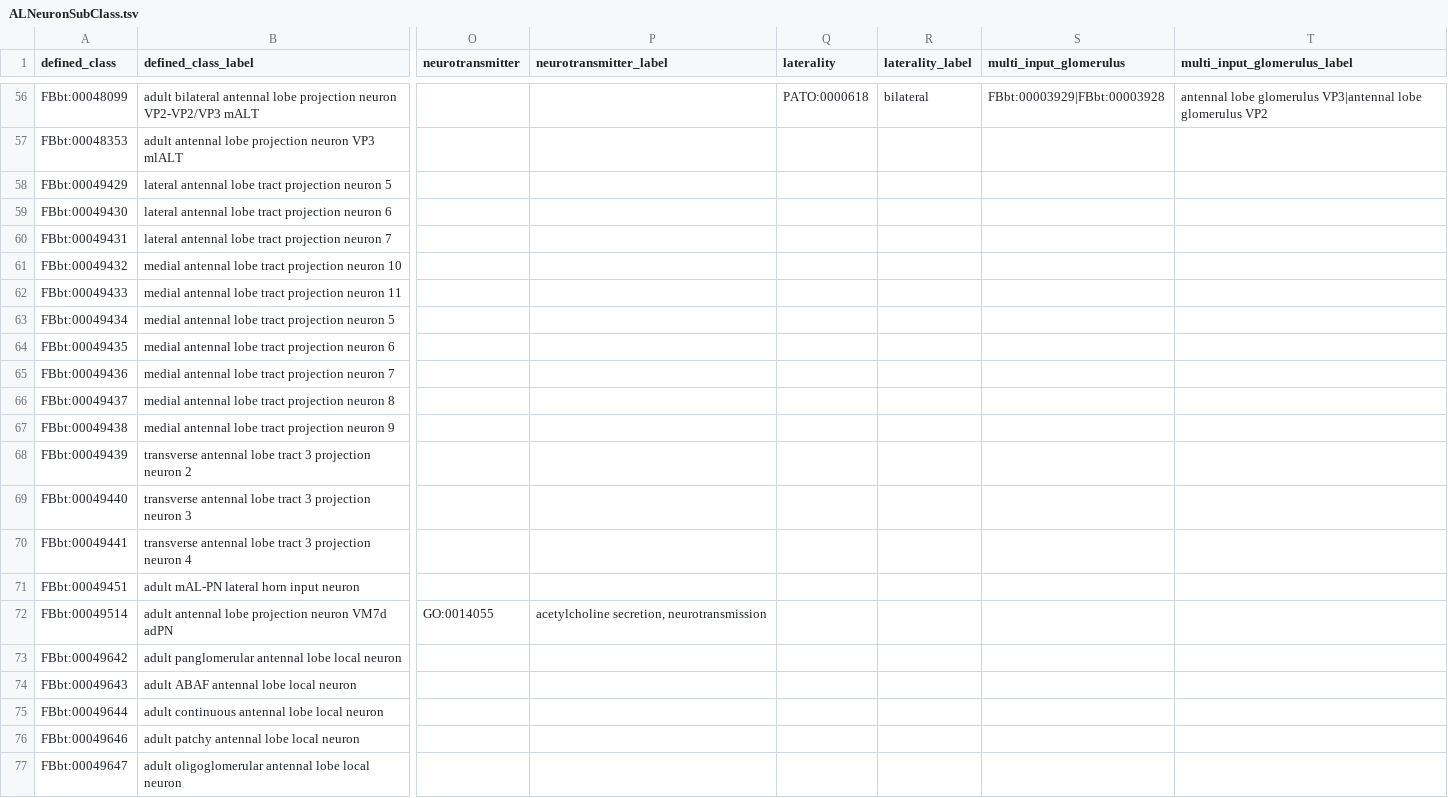
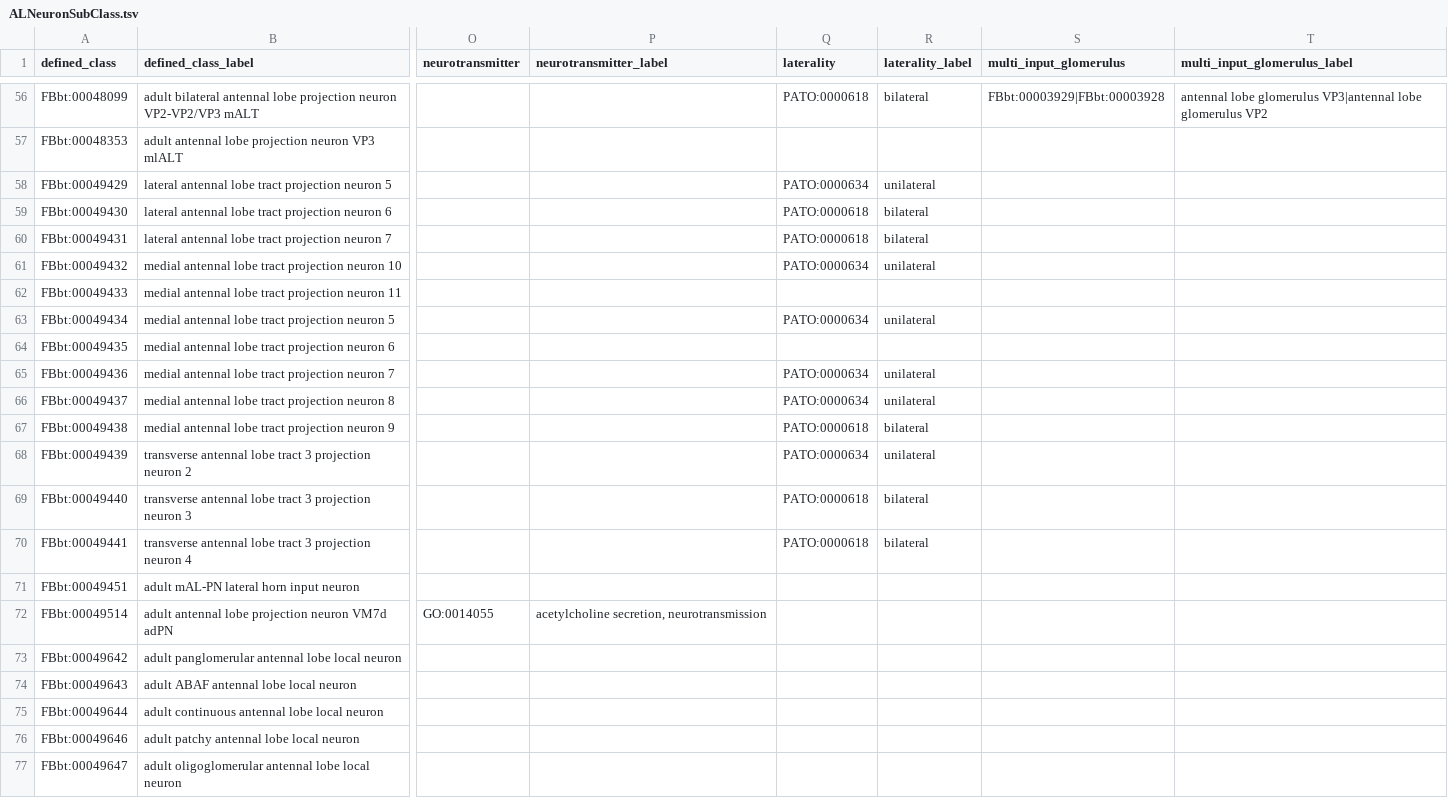
Before and after one commit to FlyBase/drosophila-anatomy-developmental-ontology, a TSV file: src/patterns/data/logical-only/ALNeuronSubClass.tsv, drawn as a sheet; only a part is shown, gaps mark what is left out; the diff names each change by its address in the sheet, - before the commit and + after, or states it on an @@ line.

Commit message:
frechter PNs by tract

```diff
--- a/src/patterns/data/logical-only/ALNeuronSubClass.tsv
+++ b/src/patterns/data/logical-only/ALNeuronSubClass.tsv
-Q58 (laterality): (empty)
+Q58 (laterality): PATO:0000634
-R58 (laterality_label): (empty)
+R58 (laterality_label): unilateral
-Q59:Q60 (laterality): (empty)
+Q59:Q60 (laterality): PATO:0000618
-R59:R60 (laterality_label): (empty)
+R59:R60 (laterality_label): bilateral
-Q61 (laterality): (empty)
+Q61 (laterality): PATO:0000634
-R61 (laterality_label): (empty)
+R61 (laterality_label): unilateral
-Q63 (laterality): (empty)
+Q63 (laterality): PATO:0000634
-R63 (laterality_label): (empty)
+R63 (laterality_label): unilateral
-Q65:Q66 (laterality): (empty)
+Q65:Q66 (laterality): PATO:0000634
-R65:R66 (laterality_label): (empty)
+R65:R66 (laterality_label): unilateral
-Q67 (laterality): (empty)
+Q67 (laterality): PATO:0000618
-R67 (laterality_label): (empty)
+R67 (laterality_label): bilateral
-Q68 (laterality): (empty)
+Q68 (laterality): PATO:0000634
-R68 (laterality_label): (empty)
+R68 (laterality_label): unilateral
-Q69:Q70 (laterality): (empty)
+Q69:Q70 (laterality): PATO:0000618
-R69:R70 (laterality_label): (empty)
+R69:R70 (laterality_label): bilateral
```
Also changed, not shown: 2 other files.
